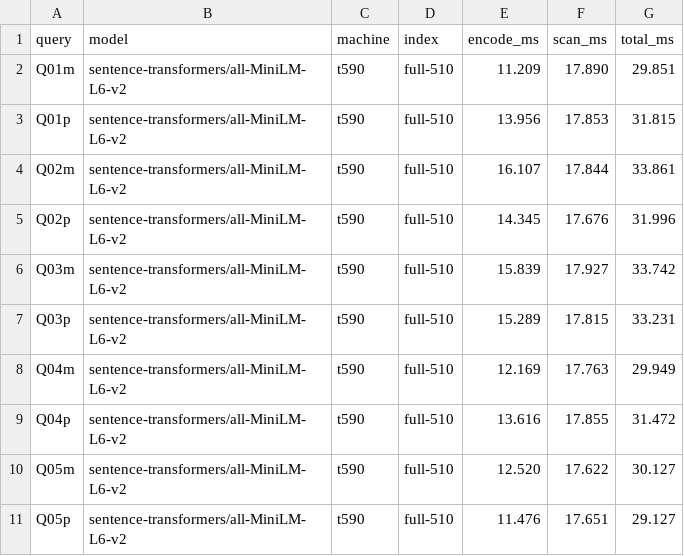
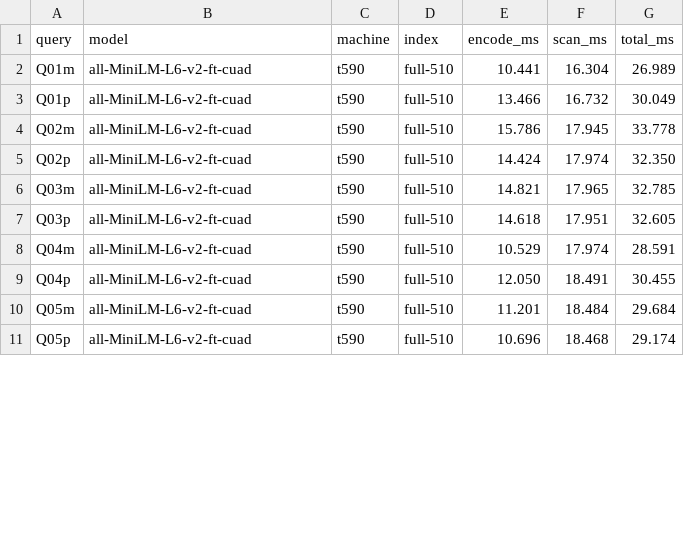
Before and after one commit to khoryz666/qorfinder, a CSV file: results/timing.csv, drawn as a sheet; only a part is shown; the diff covers the shown part only.

```diff
--- a/results/timing.csv
+++ b/results/timing.csv
@@ -1,11 +1,11 @@
 query,model,machine,index,encode_ms,scan_ms,total_ms
-Q01m,sentence-transformers/all-MiniLM-L6-v2,t590,full-510,11.209,17.890,29.851
-Q01p,sentence-transformers/all-MiniLM-L6-v2,t590,full-510,13.956,17.853,31.815
-Q02m,sentence-transformers/all-MiniLM-L6-v2,t590,full-510,16.107,17.844,33.861
-Q02p,sentence-transformers/all-MiniLM-L6-v2,t590,full-510,14.345,17.676,31.996
-Q03m,sentence-transformers/all-MiniLM-L6-v2,t590,full-510,15.839,17.927,33.742
-Q03p,sentence-transformers/all-MiniLM-L6-v2,t590,full-510,15.289,17.815,33.231
-Q04m,sentence-transformers/all-MiniLM-L6-v2,t590,full-510,12.169,17.763,29.949
-Q04p,sentence-transformers/all-MiniLM-L6-v2,t590,full-510,13.616,17.855,31.472
-Q05m,sentence-transformers/all-MiniLM-L6-v2,t590,full-510,12.520,17.622,30.127
-Q05p,sentence-transformers/all-MiniLM-L6-v2,t590,full-510,11.476,17.651,29.127
+Q01m,all-MiniLM-L6-v2-ft-cuad,t590,full-510,10.441,16.304,26.989
+Q01p,all-MiniLM-L6-v2-ft-cuad,t590,full-510,13.466,16.732,30.049
+Q02m,all-MiniLM-L6-v2-ft-cuad,t590,full-510,15.786,17.945,33.778
+Q02p,all-MiniLM-L6-v2-ft-cuad,t590,full-510,14.424,17.974,32.350
+Q03m,all-MiniLM-L6-v2-ft-cuad,t590,full-510,14.821,17.965,32.785
+Q03p,all-MiniLM-L6-v2-ft-cuad,t590,full-510,14.618,17.951,32.605
+Q04m,all-MiniLM-L6-v2-ft-cuad,t590,full-510,10.529,17.974,28.591
+Q04p,all-MiniLM-L6-v2-ft-cuad,t590,full-510,12.050,18.491,30.455
+Q05m,all-MiniLM-L6-v2-ft-cuad,t590,full-510,11.201,18.484,29.684
+Q05p,all-MiniLM-L6-v2-ft-cuad,t590,full-510,10.696,18.468,29.174
```
Also changed, not shown: 96 edited cells elsewhere in this file, 1 other file.
